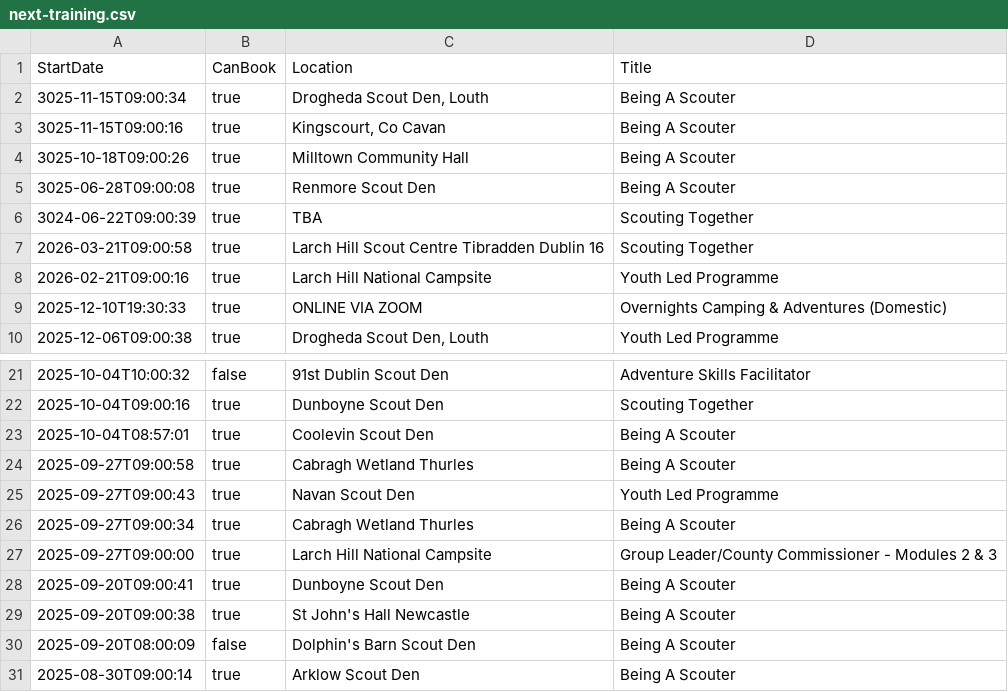
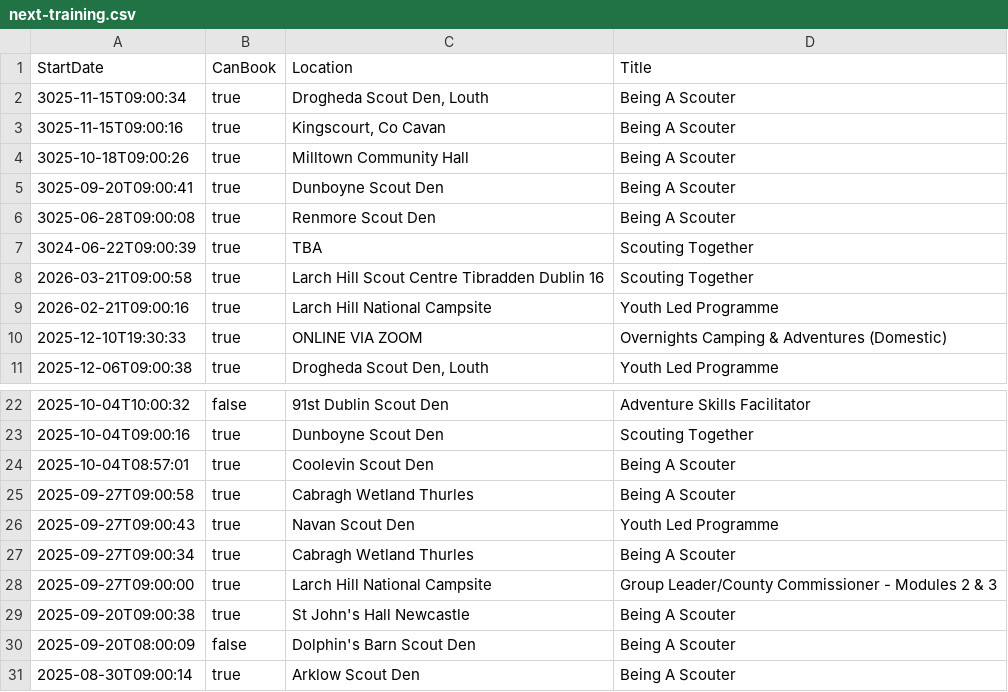
Before and after one commit to markmc/scouts-ie-training-schedule, a CSV file: next-training.csv, drawn as a sheet; only a part is shown, gaps mark what is left out; removed rows and columns are numbered as before the commit, all else as after; the diff names each change by its address in the sheet, - before the commit and + after, or states it on an @@ line.

```diff
--- a/next-training.csv
+++ b/next-training.csv
+row 5: 3025-09-20T09:00:41 | true | Dunboyne Scout Den | Being A Scouter
-row 28: 2025-09-20T09:00:41 | true | Dunboyne Scout Den | Being A Scouter
```
Also changed, not shown: 1 other file.
